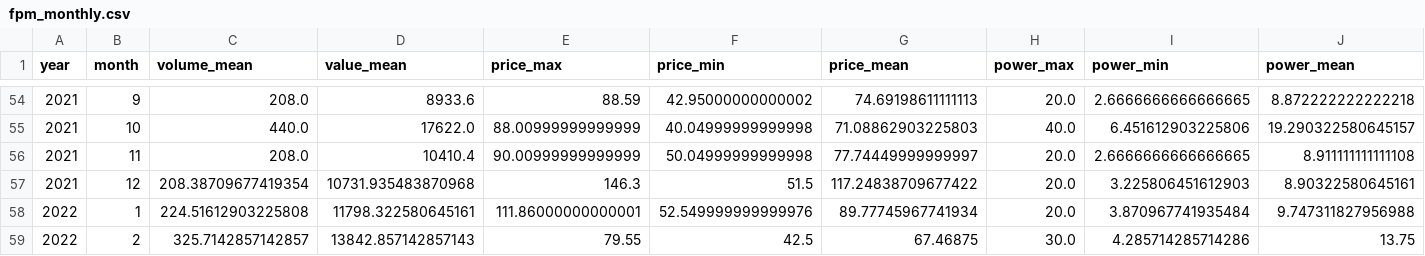
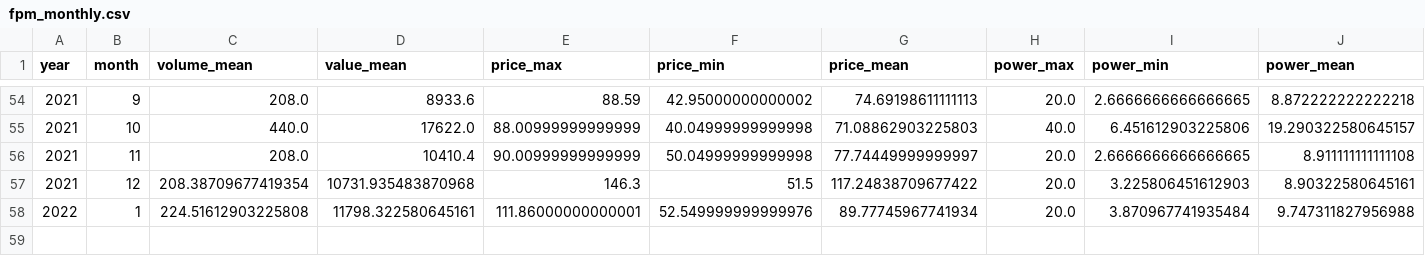
Before and after one commit to AndyFlem/sapp, a CSV file: output/fpm_monthly.csv, drawn as a sheet; only a part is shown, gaps mark what is left out; rows hold the shown columns only; the diff names each change by its address in the sheet, - before the commit and + after, or states it on an @@ line.

```diff
--- a/output/fpm_monthly.csv
+++ b/output/fpm_monthly.csv
-row 59: 2022 | 2 | 325.7142857142857 | 13842.857142857143 | 79.55 | 42.5 | 67.46875 | 30.0 | 4.285714285714286 | 13.75
```
Also changed, not shown: output/dam_daily.csv, output/dam_monthly.csv, 22 other files.
